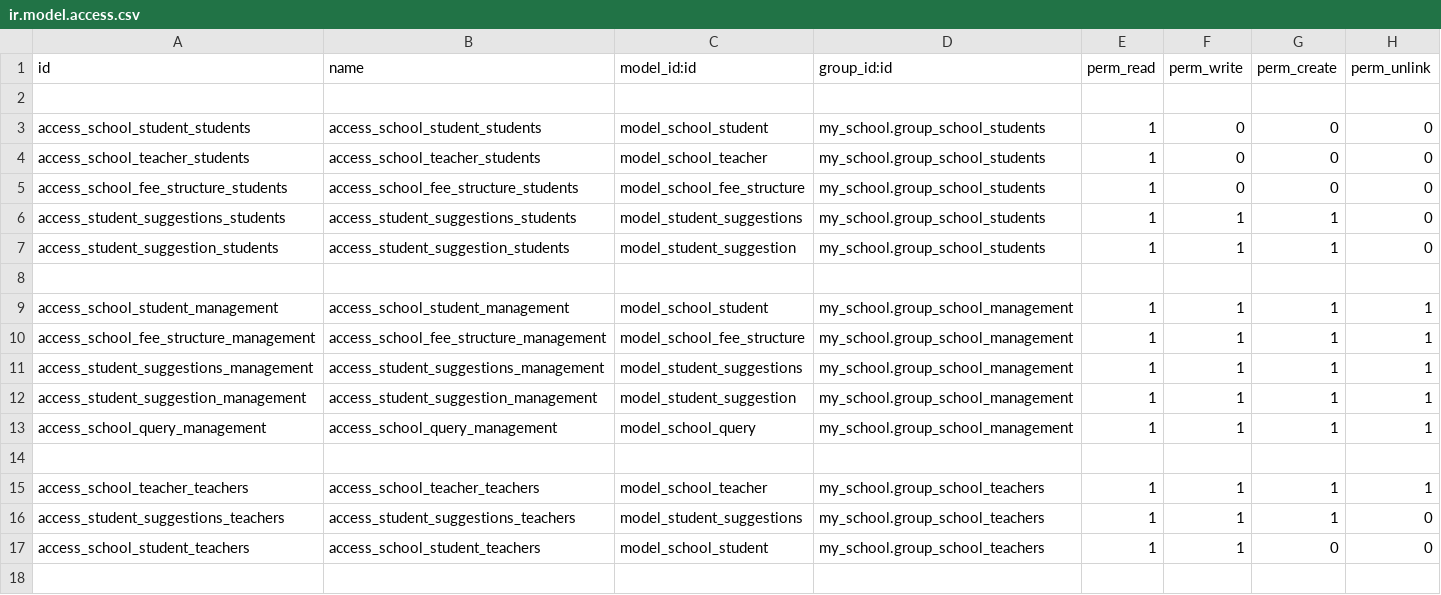
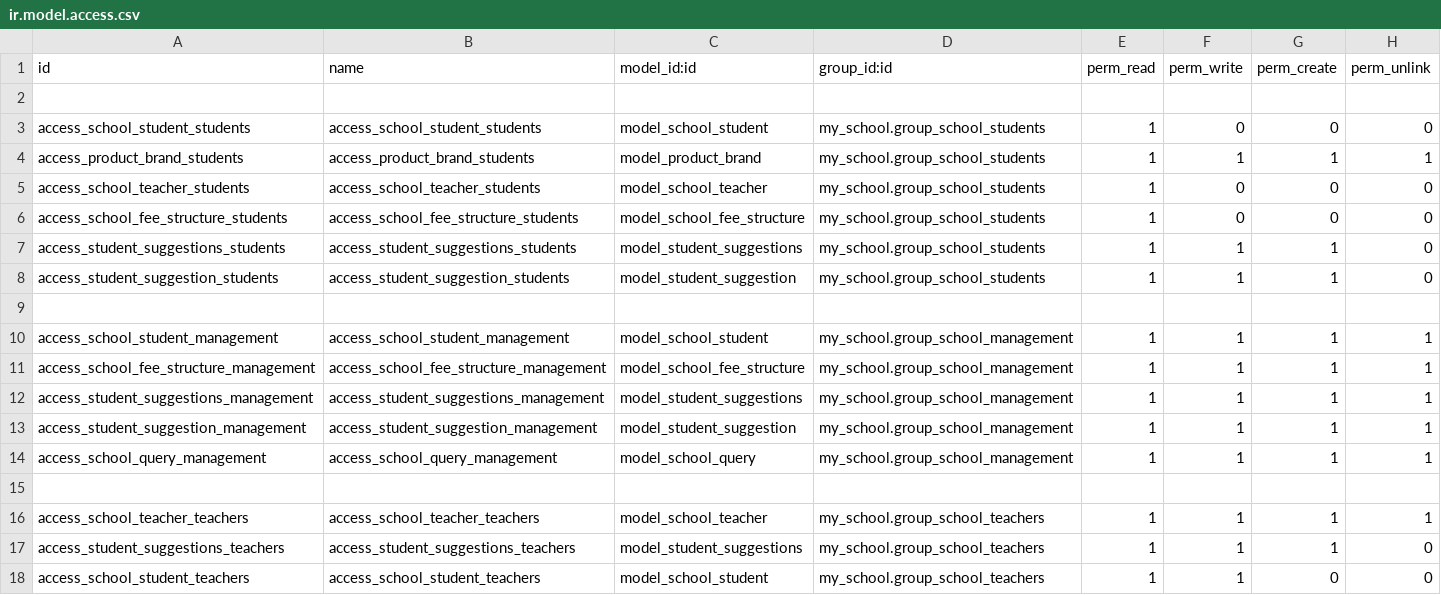
Before and after one commit to Mohd-Salman-Uddin/odoo17, a CSV file: my_school/security/ir.model.access.csv, drawn as a sheet.

```diff
--- a/my_school/security/ir.model.access.csv
+++ b/my_school/security/ir.model.access.csv
@@ -3,2 +3,3 @@ id,name,model_id:id,group_id:id,perm_read,perm_write,perm_create,perm_unlink
 access_school_student_students,access_school_student_students,model_school_student,my_school.group_school_students,1,0,0,0
+access_product_brand_students,access_product_brand_students,model_product_brand,my_school.group_school_students,1,1,1,1
 access_school_teacher_students,access_school_teacher_students,model_school_teacher,my_school.group_school_students,1,0,0,0
```
Also changed, not shown: 15 other files.
